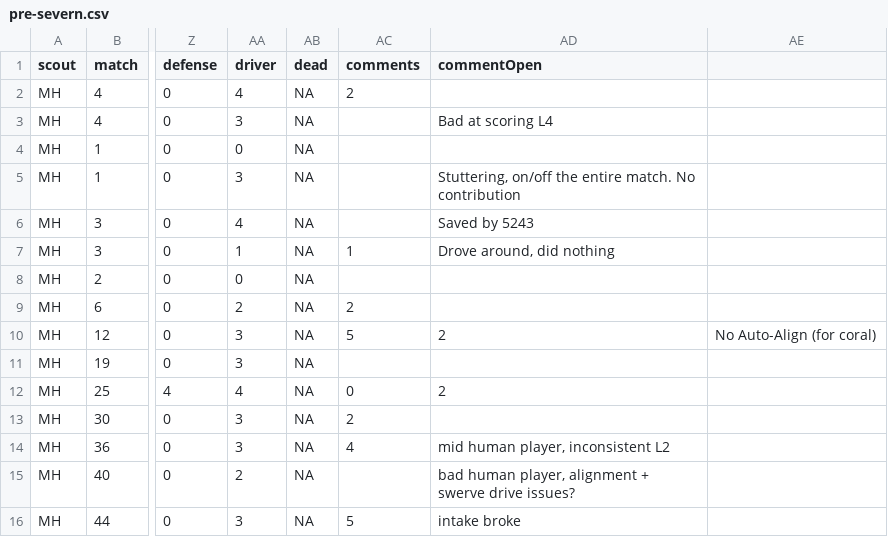
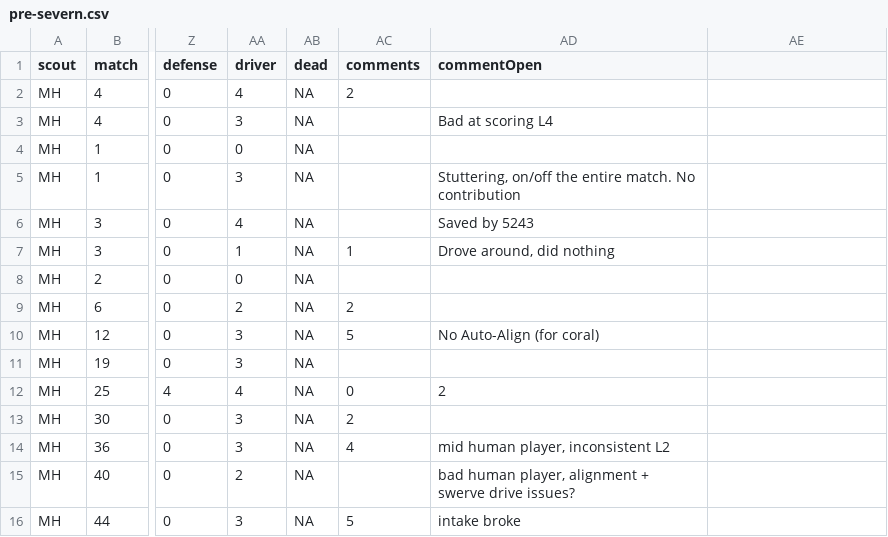
Before and after one commit to blair-robot-project/scouting2025, a CSV file: Shiny App Files/data files/Severn/pre-severn.csv, drawn as a sheet; only a part is shown, gaps mark what is left out; the diff names each change by its address in the sheet, - before the commit and + after, or states it on an @@ line.

Commit message:
comments stuff for open comments

```diff
--- a/Shiny App Files/data files/Severn/pre-severn.csv
+++ b/Shiny App Files/data files/Severn/pre-severn.csv
-AD10 (commentOpen): 2
+AD10 (commentOpen): No Auto-Align (for coral)
-AE10: No Auto-Align (for coral)
+AE10: (empty)
```
Also changed, not shown: 1 other file.
